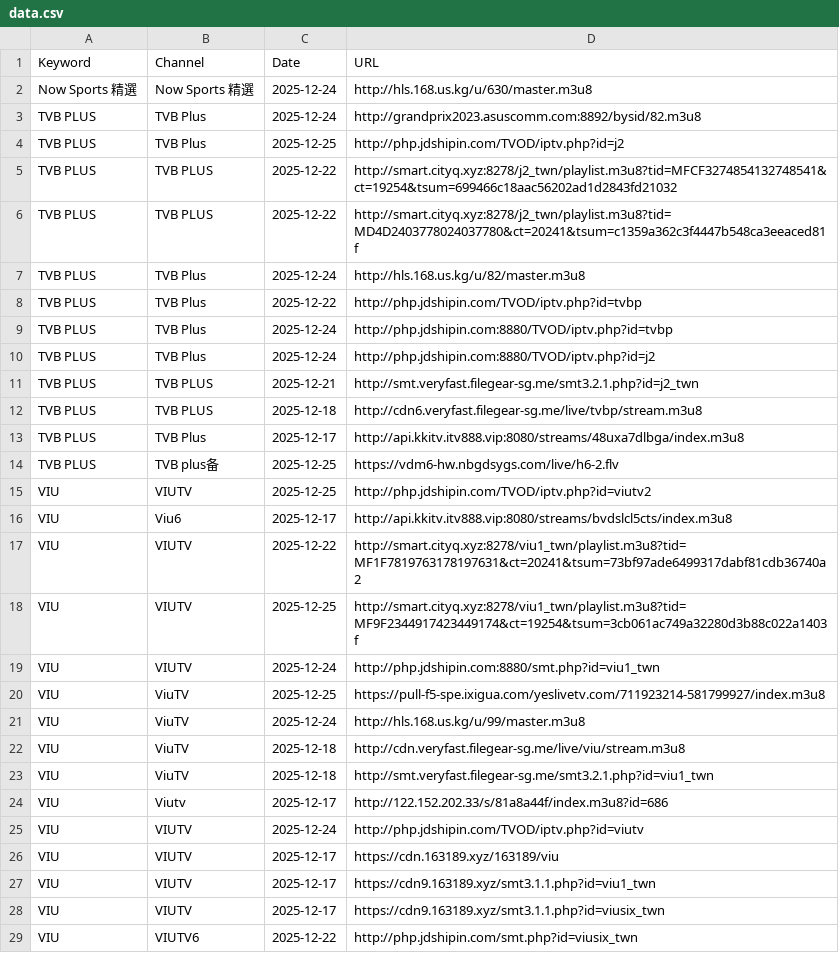
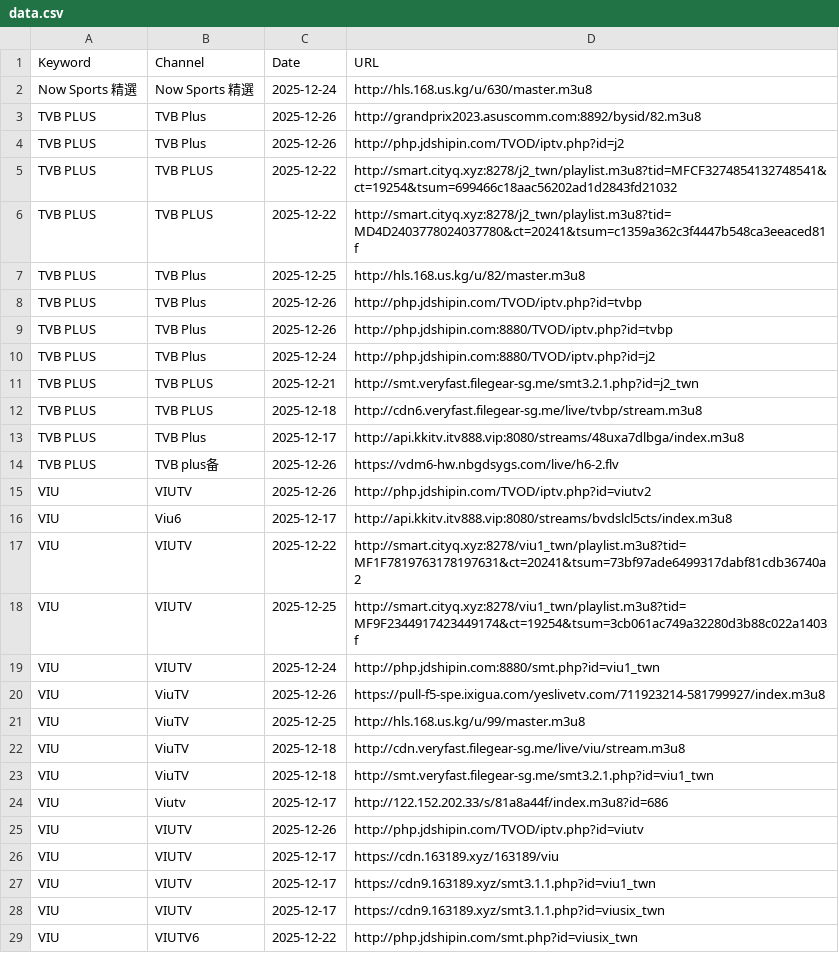
Before and after one commit to wan7up/tonkiascraper, a CSV file: data.csv, drawn as a sheet; only a part is shown; the diff covers the shown part only.

```diff
--- a/data.csv
+++ b/data.csv
@@ -2,9 +2,9 @@ Keyword,Channel,Date,URL
 Now Sports 精選,Now Sports 精選,2025-12-24,http://hls.168.us.kg/u/630/master.m3u8
-TVB PLUS,TVB Plus,2025-12-24,http://grandprix2023.asuscomm.com:8892/bysid/82.m3u8
-TVB PLUS,TVB Plus,2025-12-25,http://php.jdshipin.com/TVOD/iptv.php?id=j2
+TVB PLUS,TVB Plus,2025-12-26,http://grandprix2023.asuscomm.com:8892/bysid/82.m3u8
+TVB PLUS,TVB Plus,2025-12-26,http://php.jdshipin.com/TVOD/iptv.php?id=j2
 TVB PLUS,TVB PLUS,2025-12-22,http://smart.cityq.xyz:8278/j2_twn/playlist.m3u8?tid=MFCF3274854132748541&ct=19254&tsum=699466c18aac56202ad1d2843fd21032
 TVB PLUS,TVB PLUS,2025-12-22,http://smart.cityq.xyz:8278/j2_twn/playlist.m3u8?tid=MD4D2403778024037780&ct=20241&tsum=c1359a362c3f4447b548ca3eeaced81f
-TVB PLUS,TVB Plus,2025-12-24,http://hls.168.us.kg/u/82/master.m3u8
-TVB PLUS,TVB Plus,2025-12-22,http://php.jdshipin.com/TVOD/iptv.php?id=tvbp
-TVB PLUS,TVB Plus,2025-12-24,http://php.jdshipin.com:8880/TVOD/iptv.php?id=tvbp
+TVB PLUS,TVB Plus,2025-12-25,http://hls.168.us.kg/u/82/master.m3u8
+TVB PLUS,TVB Plus,2025-12-26,http://php.jdshipin.com/TVOD/iptv.php?id=tvbp
+TVB PLUS,TVB Plus,2025-12-26,http://php.jdshipin.com:8880/TVOD/iptv.php?id=tvbp
 TVB PLUS,TVB Plus,2025-12-24,http://php.jdshipin.com:8880/TVOD/iptv.php?id=j2
@@ -13,4 +13,4 @@ TVB PLUS,TVB PLUS,2025-12-18,http://cdn6.veryfast.filegear-sg.me/live/tvbp/strea
 TVB PLUS,TVB Plus,2025-12-17,http://api.kkitv.itv888.vip:8080/streams/48uxa7dlbga/index.m3u8
-TVB PLUS,TVB plus备,2025-12-25,https://vdm6-hw.nbgdsygs.com/live/h6-2.flv
-VIU,VIUTV,2025-12-25,http://php.jdshipin.com/TVOD/iptv.php?id=viutv2
+TVB PLUS,TVB plus备,2025-12-26,https://vdm6-hw.nbgdsygs.com/live/h6-2.flv
+VIU,VIUTV,2025-12-26,http://php.jdshipin.com/TVOD/iptv.php?id=viutv2
 VIU,Viu6,2025-12-17,http://api.kkitv.itv888.vip:8080/streams/bvdslcl5cts/index.m3u8
@@ -19,4 +19,4 @@ VIU,VIUTV,2025-12-25,http://smart.cityq.xyz:8278/viu1_twn/playlist.m3u8?tid=MF9F
 VIU,VIUTV,2025-12-24,http://php.jdshipin.com:8880/smt.php?id=viu1_twn
-VIU,ViuTV,2025-12-25,https://pull-f5-spe.ixigua.com/yeslivetv.com/711923214-581799927/index.m3u8
-VIU,ViuTV,2025-12-24,http://hls.168.us.kg/u/99/master.m3u8
+VIU,ViuTV,2025-12-26,https://pull-f5-spe.ixigua.com/yeslivetv.com/711923214-581799927/index.m3u8
+VIU,ViuTV,2025-12-25,http://hls.168.us.kg/u/99/master.m3u8
 VIU,ViuTV,2025-12-18,http://cdn.veryfast.filegear-sg.me/live/viu/stream.m3u8
@@ -24,3 +24,3 @@ VIU,ViuTV,2025-12-18,http://smt.veryfast.filegear-sg.me/smt3.2.1.php?id=viu1_twn
 VIU,Viutv,2025-12-17,http://122.152.202.33/s/81a8a44f/index.m3u8?id=686
-VIU,VIUTV,2025-12-24,http://php.jdshipin.com/TVOD/iptv.php?id=viutv
+VIU,VIUTV,2025-12-26,http://php.jdshipin.com/TVOD/iptv.php?id=viutv
 VIU,VIUTV,2025-12-17,https://cdn.163189.xyz/163189/viu
```
Also changed, not shown: 3 added rows and 28 edited cells elsewhere in this file, 2 other files.
